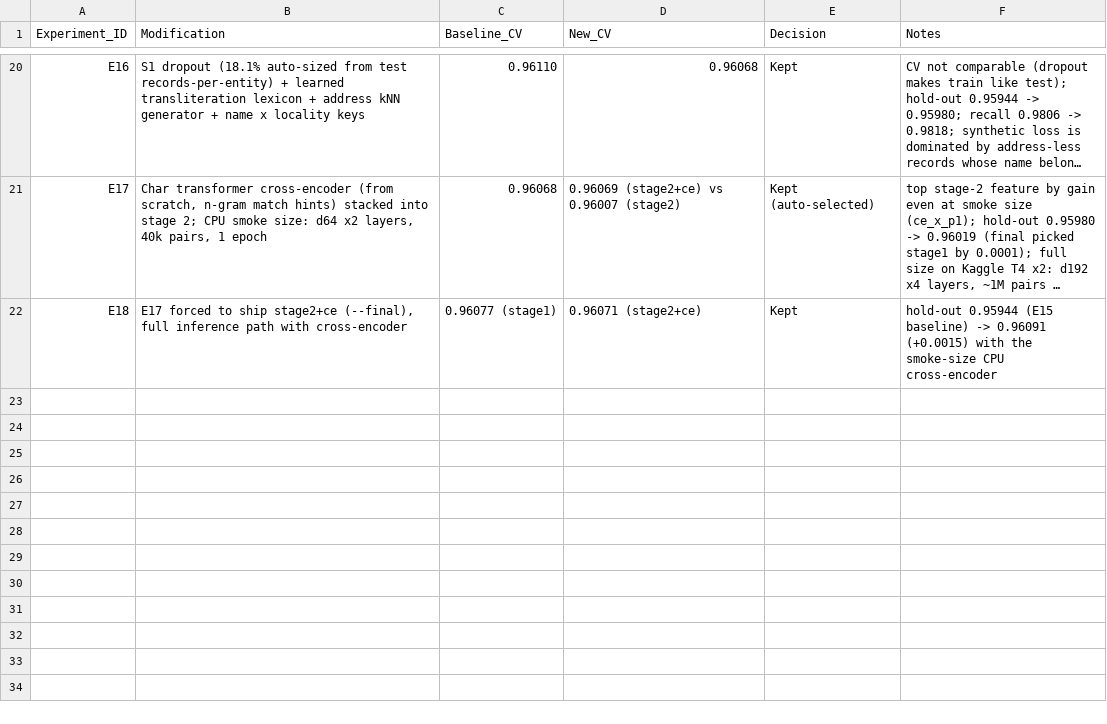
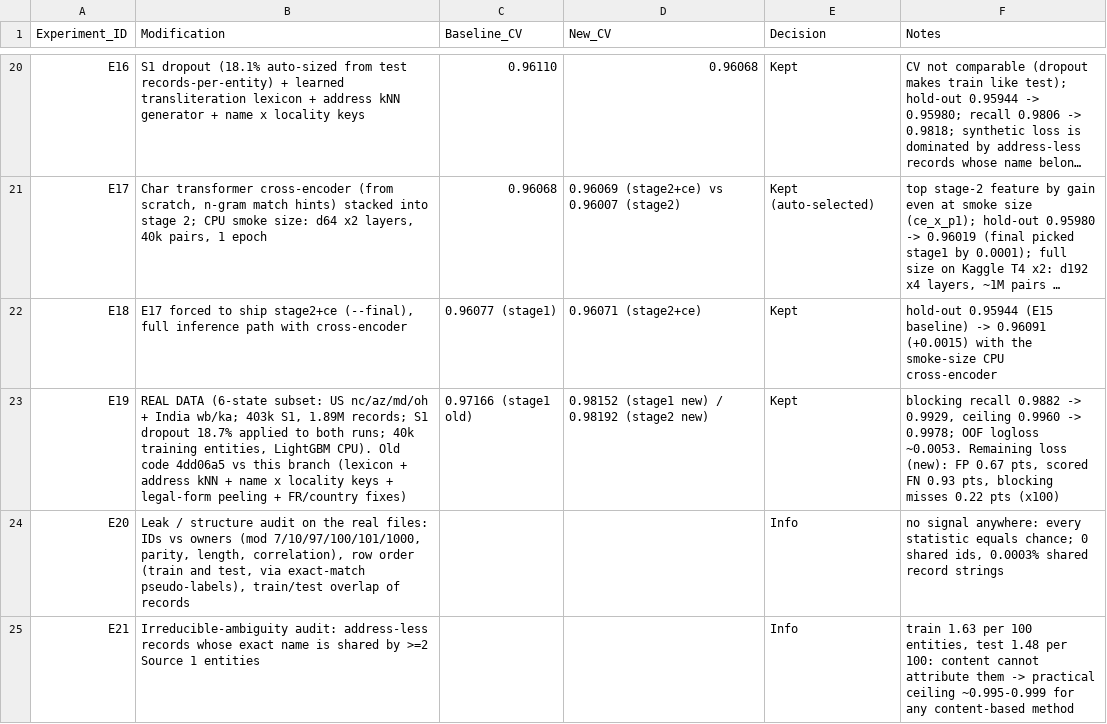
Before and after one commit to MounishSenisetty/BER, a CSV file: experiments.csv, drawn as a sheet; only a part is shown, gaps mark what is left out; long unchanged cells end in …; the diff names each change by its address in the sheet, - before the commit and + after, or states it on an @@ line.

```diff
--- a/experiments.csv
+++ b/experiments.csv
+row 23: E19 | REAL DATA (6-state subset: US nc/az/md/oh + India wb/ka; 403k S1, 1.89M records; S1 dropout 18.7% applied to both runs; 40k training entities, LightGBM CPU). Old code 4dd06a5 vs this branch (lexicon + address kNN + name x locality keys + legal-form peeling + FR/country fixes) | 0.97166 (stage1 old) | 0.98152 (stage1 new) / 0.98192 (stage2 new) | Kept | blocking recall 0.9882 -> 0.9929, ceiling 0.9960 -> 0.9978; OOF logloss ~0.0053. Remaining loss (new): FP 0.67 pts, scored FN 0.93 pts, blocking misses 0.22 pts (x100)
+row 24: E20 | Leak / structure audit on the real files: IDs vs owners (mod 7/10/97/100/101/1000, parity, length, correlation), row order (train and test, via exact-match pseudo-labels), train/test overlap of records |  |  | Info | no signal anywhere: every statistic equals chance; 0 shared ids, 0.0003% shared record strings
+row 25: E21 | Irreducible-ambiguity audit: address-less records whose exact name is shared by >=2 Source 1 entities |  |  | Info | train 1.63 per 100 entities, test 1.48 per 100: content cannot attribute them -> practical ceiling ~0.995-0.999 for any content-based method
```
